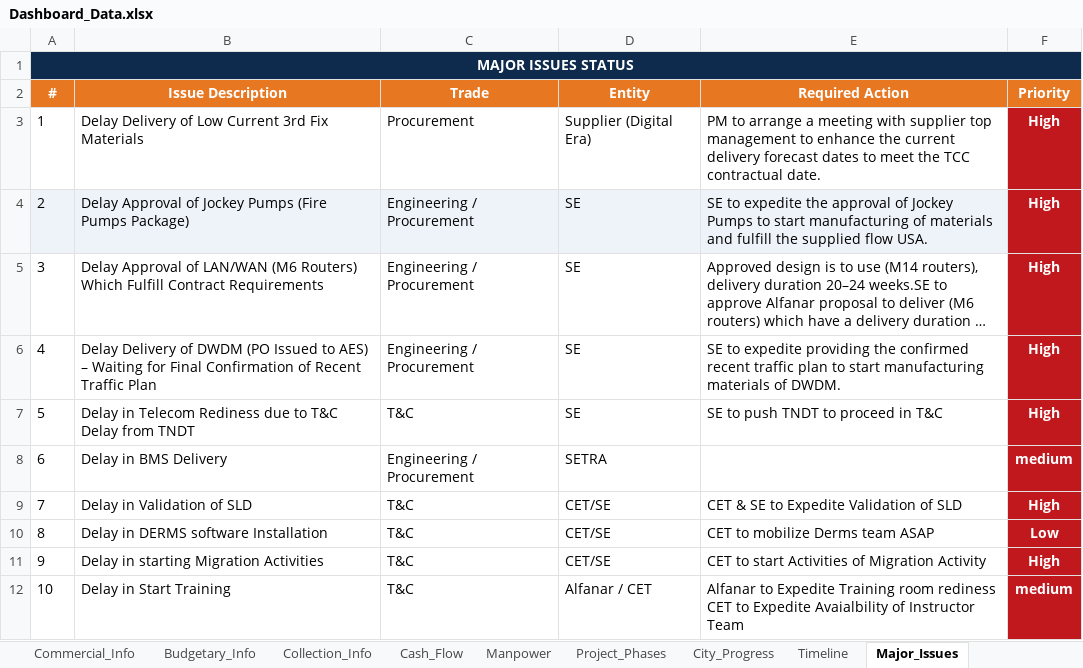
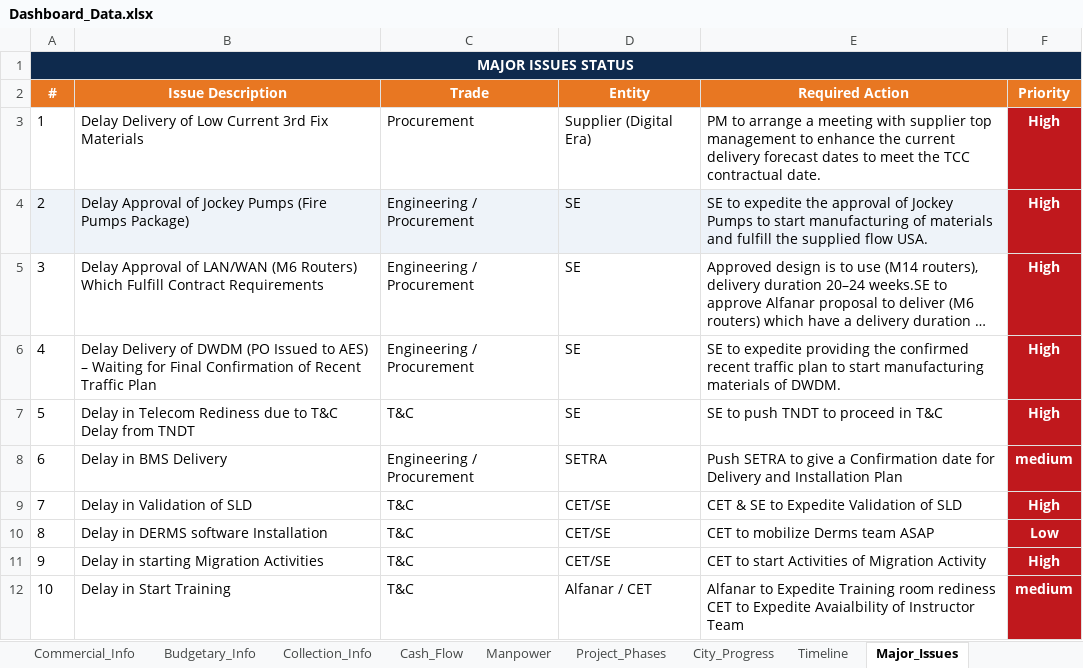
Before and after one commit to project-planning-dashboard/SDCC-Dashboard, an Excel workbook: Dashboard_Data.xlsx, sheet Major_Issues, drawn as a sheet; long unchanged cells end in …; values as stored, in another font and other column widths than the file's, no borders; the diff names each change by its address in the sheet, - before the commit and + after, or states it on an @@ line.

Commit message:
Add files via upload

```diff
--- a/Dashboard_Data.xlsx (sheet Major_Issues)
+++ b/Dashboard_Data.xlsx (sheet Major_Issues)
-E8 (Required Action): (empty)
+E8 (Required Action): Push SETRA to give a Confirmation date for Delivery and Installation Plan
```
